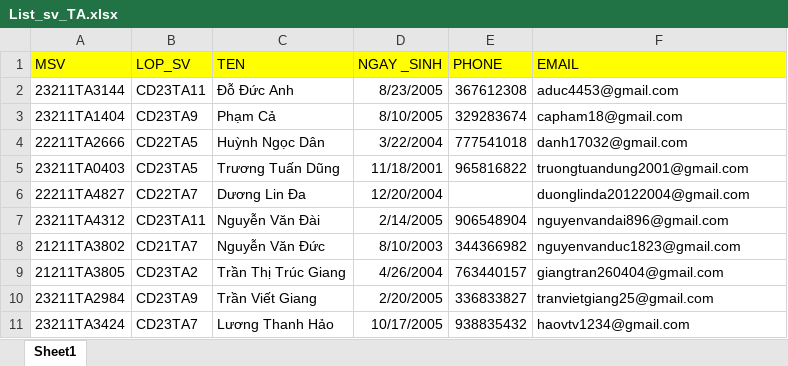
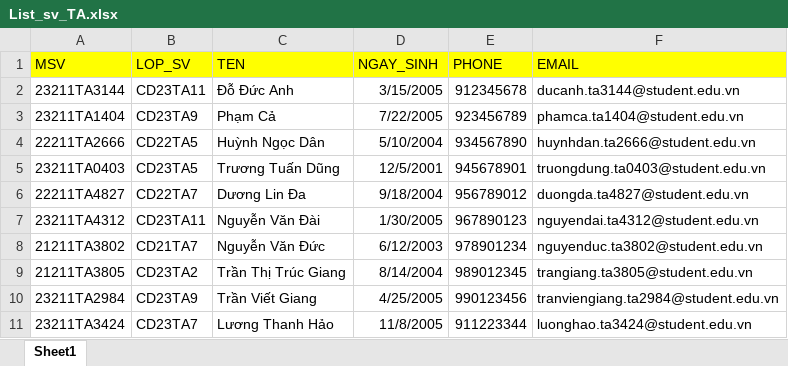
Before and after one commit to tranvietgiang/nckh, an Excel workbook: import/List_sv_TA.xlsx, sheet Sheet1, drawn as a sheet; only a part is shown; values as stored, in another font and other column widths than the file's, no borders; the diff covers the shown part only; the diff names each change by its address in the sheet, - before the commit and + after, or states it on an @@ line.

Commit message:
fix import students

```diff
--- a/import/List_sv_TA.xlsx (sheet Sheet1)
+++ b/import/List_sv_TA.xlsx (sheet Sheet1)
-D1: NGAY _SINH
+D1: NGAY_SINH
-D2 (NGAY_SINH): 8/23/2005
+D2 (NGAY_SINH): 3/15/2005
-E2 (PHONE): 367612308
+E2 (PHONE): 912345678
-F2 (EMAIL): aduc4453@gmail.com
+F2 (EMAIL): ducanh.ta3144@student.edu.vn
-D3 (NGAY_SINH): 8/10/2005
+D3 (NGAY_SINH): 7/22/2005
-E3 (PHONE): 329283674
+E3 (PHONE): 923456789
-F3 (EMAIL): capham18@gmail.com
+F3 (EMAIL): phamca.ta1404@student.edu.vn
-D4 (NGAY_SINH): 3/22/2004
+D4 (NGAY_SINH): 5/10/2004
-E4 (PHONE): 777541018
+E4 (PHONE): 934567890
-F4 (EMAIL): danh17032@gmail.com
+F4 (EMAIL): huynhdan.ta2666@student.edu.vn
-D5 (NGAY_SINH): 11/18/2001
+D5 (NGAY_SINH): 12/5/2001
-E5 (PHONE): 965816822
+E5 (PHONE): 945678901
-F5 (EMAIL): truongtuandung2001@gmail.com
+F5 (EMAIL): truongdung.ta0403@student.edu.vn
-D6 (NGAY_SINH): 12/20/2004
+D6 (NGAY_SINH): 9/18/2004
-E6 (PHONE): (empty)
+E6 (PHONE): 956789012
-F6 (EMAIL): duonglinda20122004@gmail.com
+F6 (EMAIL): duongda.ta4827@student.edu.vn
-D7 (NGAY_SINH): 2/14/2005
+D7 (NGAY_SINH): 1/30/2005
-E7 (PHONE): 906548904
+E7 (PHONE): 967890123
-F7 (EMAIL): nguyenvandai896@gmail.com
+F7 (EMAIL): nguyendai.ta4312@student.edu.vn
-D8 (NGAY_SINH): 8/10/2003
+D8 (NGAY_SINH): 6/12/2003
-E8 (PHONE): 344366982
+E8 (PHONE): 978901234
-F8 (EMAIL): nguyenvanduc1823@gmail.com
+F8 (EMAIL): nguyenduc.ta3802@student.edu.vn
-D9 (NGAY_SINH): 4/26/2004
+D9 (NGAY_SINH): 8/14/2004
-E9 (PHONE): 763440157
+E9 (PHONE): 989012345
-F9 (EMAIL): giangtran260404@gmail.com
+F9 (EMAIL): trangiang.ta3805@student.edu.vn
-D10 (NGAY_SINH): 2/20/2005
+D10 (NGAY_SINH): 4/25/2005
-E10 (PHONE): 336833827
+E10 (PHONE): 990123456
-F10 (EMAIL): tranvietgiang25@gmail.com
+F10 (EMAIL): tranviengiang.ta2984@student.edu.vn
-D11 (NGAY_SINH): 10/17/2005
+D11 (NGAY_SINH): 11/8/2005
-E11 (PHONE): 938835432
+E11 (PHONE): 911223344
-F11 (EMAIL): haovtv1234@gmail.com
+F11 (EMAIL): luonghao.ta3424@student.edu.vn
```
Also changed, not shown: 105 edited cells elsewhere in this sheet, 1 other file.
